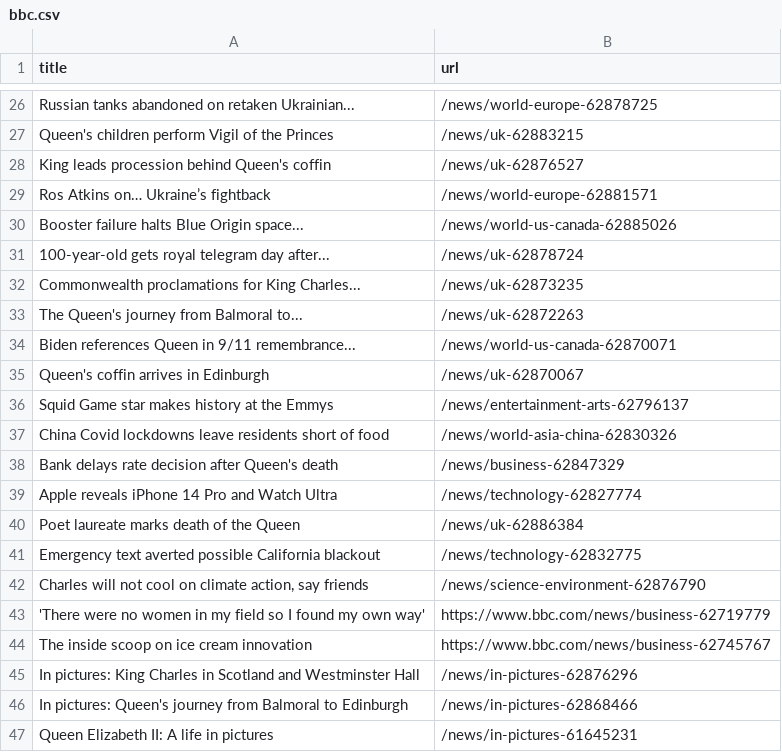
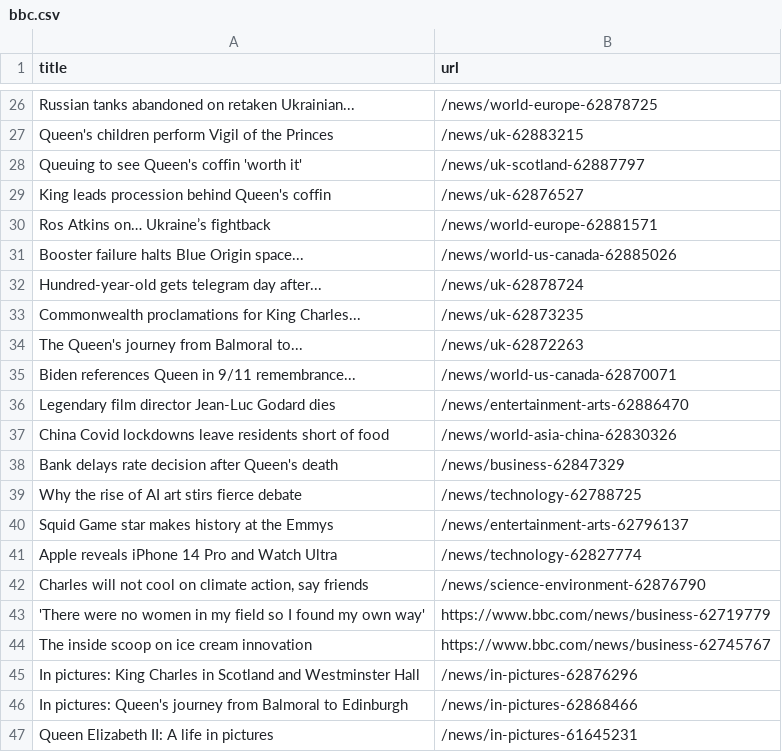
Before and after one commit to AyukaAK/automatic-scraper-bbc, a CSV file: bbc.csv, drawn as a sheet; only a part is shown, gaps mark what is left out.

```diff
--- a/bbc.csv
+++ b/bbc.csv
@@ -27,2 +27,3 @@ Russian tanks abandoned on retaken Ukrainian...,/news/world-europe-62878725
 Queen's children perform Vigil of the Princes,/news/uk-62883215
+Queuing to see Queen's coffin 'worth it',/news/uk-scotland-62887797
 King leads procession behind Queen's coffin,/news/uk-62876527
@@ -30,3 +31,3 @@ Ros Atkins on… Ukraine’s fightback,/news/world-europe-62881571
 Booster failure halts Blue Origin space...,/news/world-us-canada-62885026
-100-year-old gets royal telegram day after...,/news/uk-62878724
+Hundred-year-old gets telegram day after...,/news/uk-62878724
 Commonwealth proclamations for King Charles...,/news/uk-62873235
@@ -34,9 +35,8 @@ The Queen's journey from Balmoral to...,/news/uk-62872263
 Biden references Queen in 9/11 remembrance...,/news/world-us-canada-62870071
-Queen's coffin arrives in Edinburgh,/news/uk-62870067
-Squid Game star makes history at the Emmys,/news/entertainment-arts-62796137
+Legendary film director Jean-Luc Godard dies,/news/entertainment-arts-62886470
 China Covid lockdowns leave residents short of food,/news/world-asia-china-62830326
 Bank delays rate decision after Queen's death,/news/business-62847329
+Why the rise of AI art stirs fierce debate,/news/technology-62788725
+Squid Game star makes history at the Emmys,/news/entertainment-arts-62796137
 Apple reveals iPhone 14 Pro and Watch Ultra,/news/technology-62827774
-Poet laureate marks death of the Queen,/news/uk-62886384
-Emergency text averted possible California blackout,/news/technology-62832775
 "Charles will not cool on climate action, say friends",/news/science-environment-62876790
```
